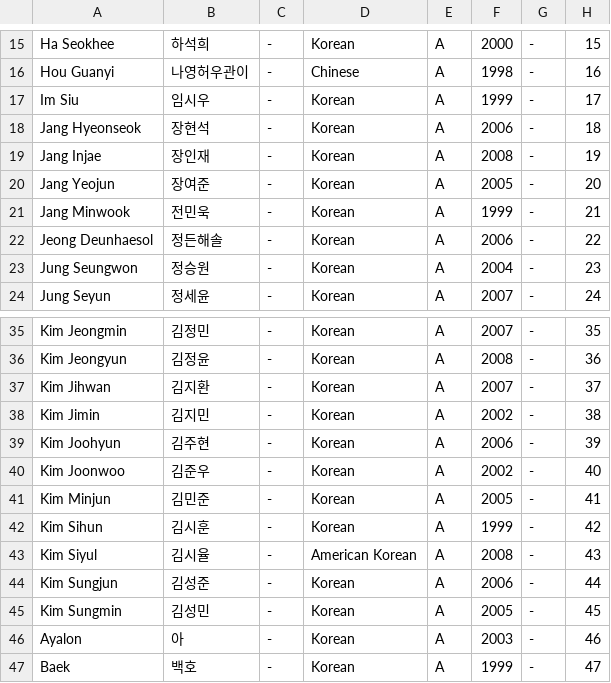
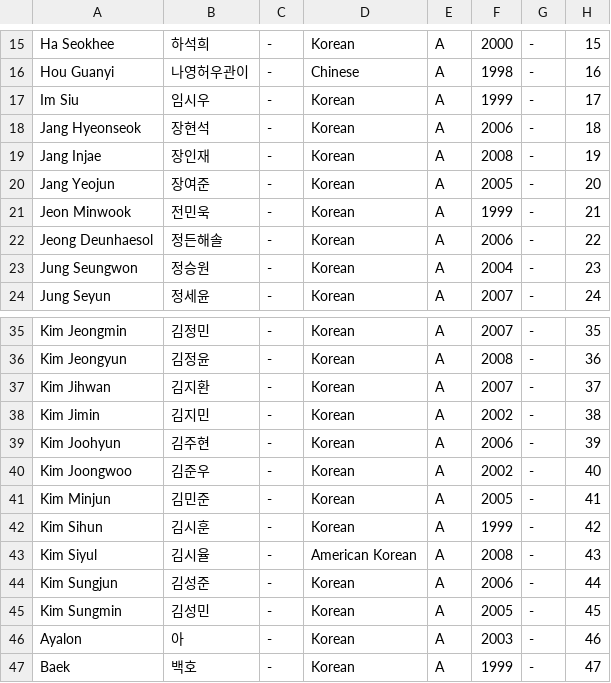
Before and after one commit to skzweme/Project7, a CSV file: trainee_info.csv, drawn as a sheet; only a part is shown, gaps mark what is left out.

Commit message:
Update trainee_info.csv

```diff
--- a/trainee_info.csv
+++ b/trainee_info.csv
@@ -20,3 +20,3 @@
 "Jang Yeojun","장여준","-","Korean","A","2005","-","20"
-"Jang Minwook","전민욱","-","Korean","A","1999","-","21"
+"Jeon Minwook","전민욱","-","Korean","A","1999","-","21"
 "Jeong Deunhaesol","정든해솔","-","Korean","A","2006","-","22"
@@ -39,3 +39,3 @@
 "Kim Joohyun","김주현","-","Korean","A","2006","-","39"
-"Kim Joonwoo","김준우","-","Korean","A","2002","-","40"
+"Kim Joongwoo","김준우","-","Korean","A","2002","-","40"
 "Kim Minjun","김민준","-","Korean","A","2005","-","41"
```
